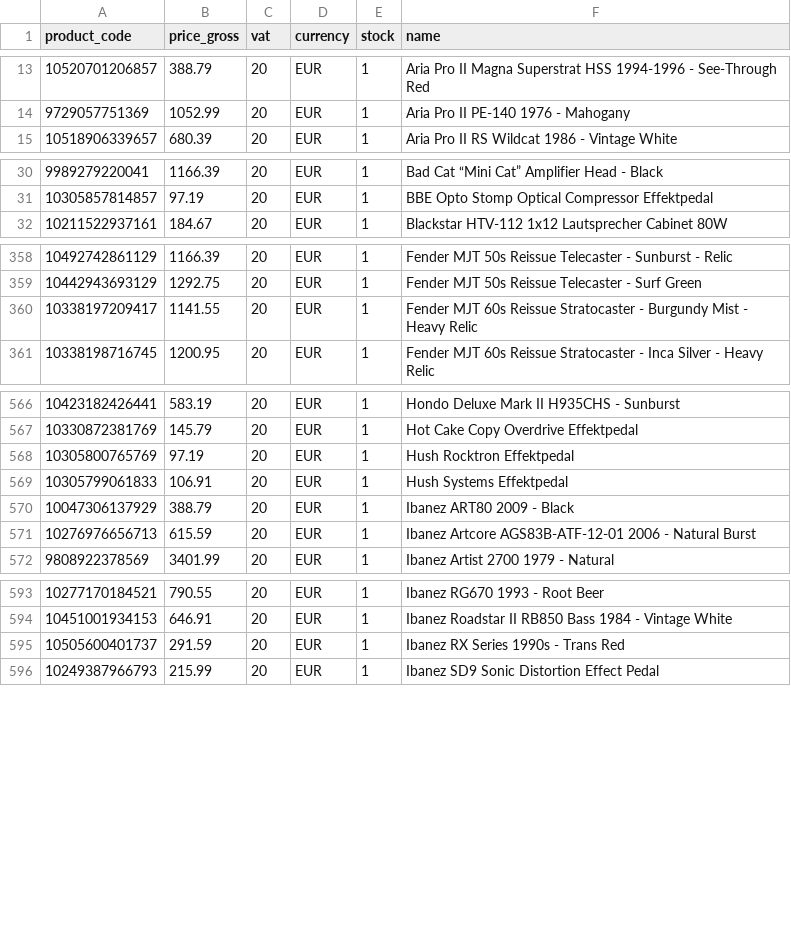
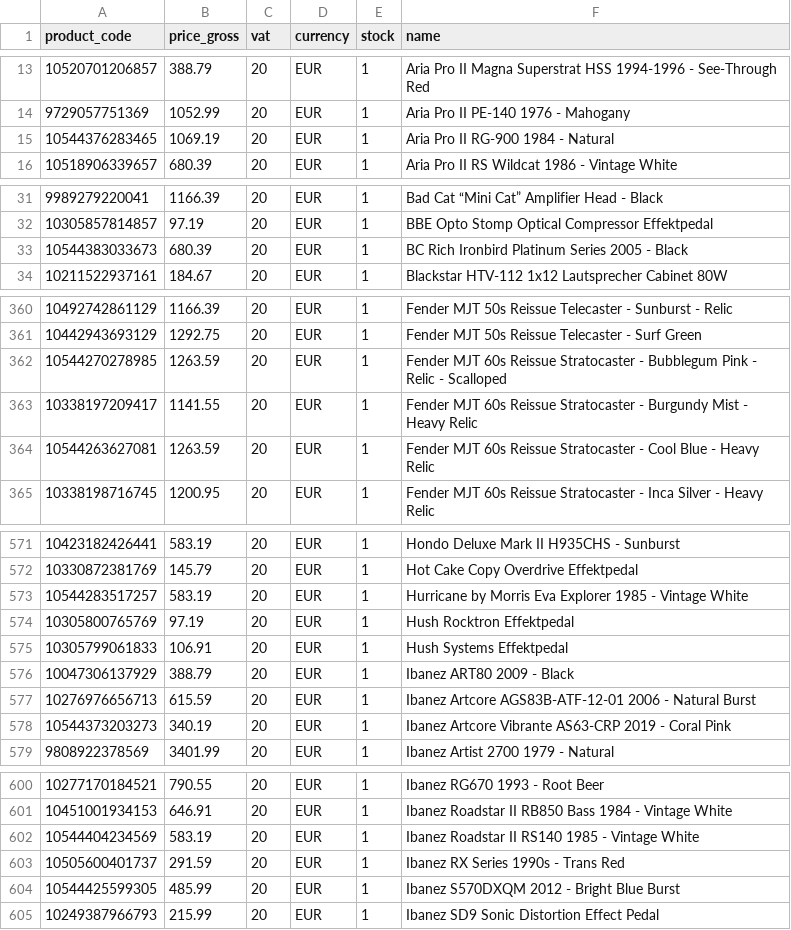
Before and after one commit to brendanrefurbed/supplier-feeds-public, a CSV file: patsguitars_refurbed_import.csv, drawn as a sheet; only a part is shown, gaps mark what is left out; the diff covers the shown part only.

```diff
--- a/patsguitars_refurbed_import.csv
+++ b/patsguitars_refurbed_import.csv
@@ -14,2 +14,3 @@ product_code;price_gross;vat;currency;stock;name
 9729057751369;1052.99;20;EUR;1;Aria Pro II PE-140 1976 - Mahogany
+10544376283465;1069.19;20;EUR;1;Aria Pro II RG-900 1984 - Natural
 10518906339657;680.39;20;EUR;1;Aria Pro II RS Wildcat 1986 - Vintage White
@@ -31,2 +32,3 @@ product_code;price_gross;vat;currency;stock;name
 10305857814857;97.19;20;EUR;1;BBE Opto Stomp Optical Compressor Effektpedal
+10544383033673;680.39;20;EUR;1;BC Rich Ironbird Platinum Series 2005 - Black
 10211522937161;184.67;20;EUR;1;Blackstar HTV-112 1x12 Lautsprecher Cabinet 80W
@@ -359,3 +361,5 @@ product_code;price_gross;vat;currency;stock;name
 10442943693129;1292.75;20;EUR;1;Fender MJT 50s Reissue Telecaster - Surf Green
+10544270278985;1263.59;20;EUR;1;Fender MJT 60s Reissue Stratocaster - Bubblegum Pink - Relic - Scalloped
 10338197209417;1141.55;20;EUR;1;Fender MJT 60s Reissue Stratocaster - Burgundy Mist - Heavy Relic
+10544263627081;1263.59;20;EUR;1;Fender MJT 60s Reissue Stratocaster - Cool Blue - Heavy Relic
 10338198716745;1200.95;20;EUR;1;Fender MJT 60s Reissue Stratocaster - Inca Silver - Heavy Relic
@@ -567,2 +572,3 @@ product_code;price_gross;vat;currency;stock;name
 10330872381769;145.79;20;EUR;1;Hot Cake Copy Overdrive Effektpedal
+10544283517257;583.19;20;EUR;1;Hurricane by Morris Eva Explorer 1985 - Vintage White
 10305800765769;97.19;20;EUR;1;Hush Rocktron Effektpedal
@@ -571,2 +577,3 @@ product_code;price_gross;vat;currency;stock;name
 10276976656713;615.59;20;EUR;1;Ibanez Artcore AGS83B-ATF-12-01 2006 - Natural Burst
+10544373203273;340.19;20;EUR;1;Ibanez Artcore Vibrante AS63-CRP 2019 - Coral Pink
 9808922378569;3401.99;20;EUR;1;Ibanez Artist 2700 1979 - Natural
@@ -594,3 +601,5 @@ product_code;price_gross;vat;currency;stock;name
 10451001934153;646.91;20;EUR;1;Ibanez Roadstar II RB850 Bass 1984 - Vintage White
+10544404234569;583.19;20;EUR;1;Ibanez Roadstar II RS140 1985 - Vintage White
 10505600401737;291.59;20;EUR;1;Ibanez RX Series 1990s - Trans Red
+10544425599305;485.99;20;EUR;1;Ibanez S570DXQM 2012 - Bright Blue Burst
 10249387966793;215.99;20;EUR;1;Ibanez SD9 Sonic Distortion Effect Pedal
```
Also changed, not shown: 6 added rows and 4 removed rows elsewhere in this file, patsguitars_refurbed_import_by_sku.csv.
